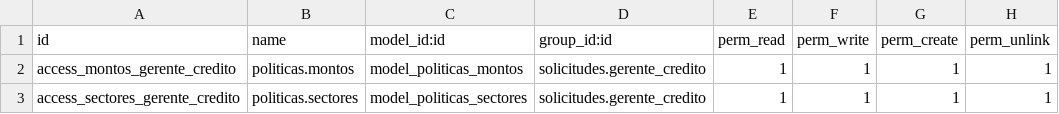
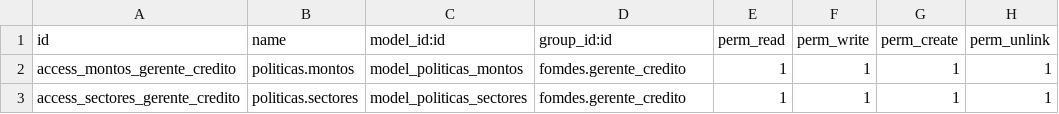
Before and after one commit to morenomeccia/tinjaca, a CSV file: addons/politicas/security/ir.model.access.csv, drawn as a sheet.

```diff
--- a/addons/politicas/security/ir.model.access.csv
+++ b/addons/politicas/security/ir.model.access.csv
@@ -1,3 +1,3 @@
 id,name,model_id:id,group_id:id,perm_read,perm_write,perm_create,perm_unlink
-access_montos_gerente_credito,politicas.montos,model_politicas_montos,solicitudes.gerente_credito,1,1,1,1
-access_sectores_gerente_credito,politicas.sectores,model_politicas_sectores,solicitudes.gerente_credito,1,1,1,1
+access_montos_gerente_credito,politicas.montos,model_politicas_montos,fomdes.gerente_credito,1,1,1,1
+access_sectores_gerente_credito,politicas.sectores,model_politicas_sectores,fomdes.gerente_credito,1,1,1,1
```
Also changed, not shown: addons/solicitudes/security/ir.model.access.csv, 10 other files.
